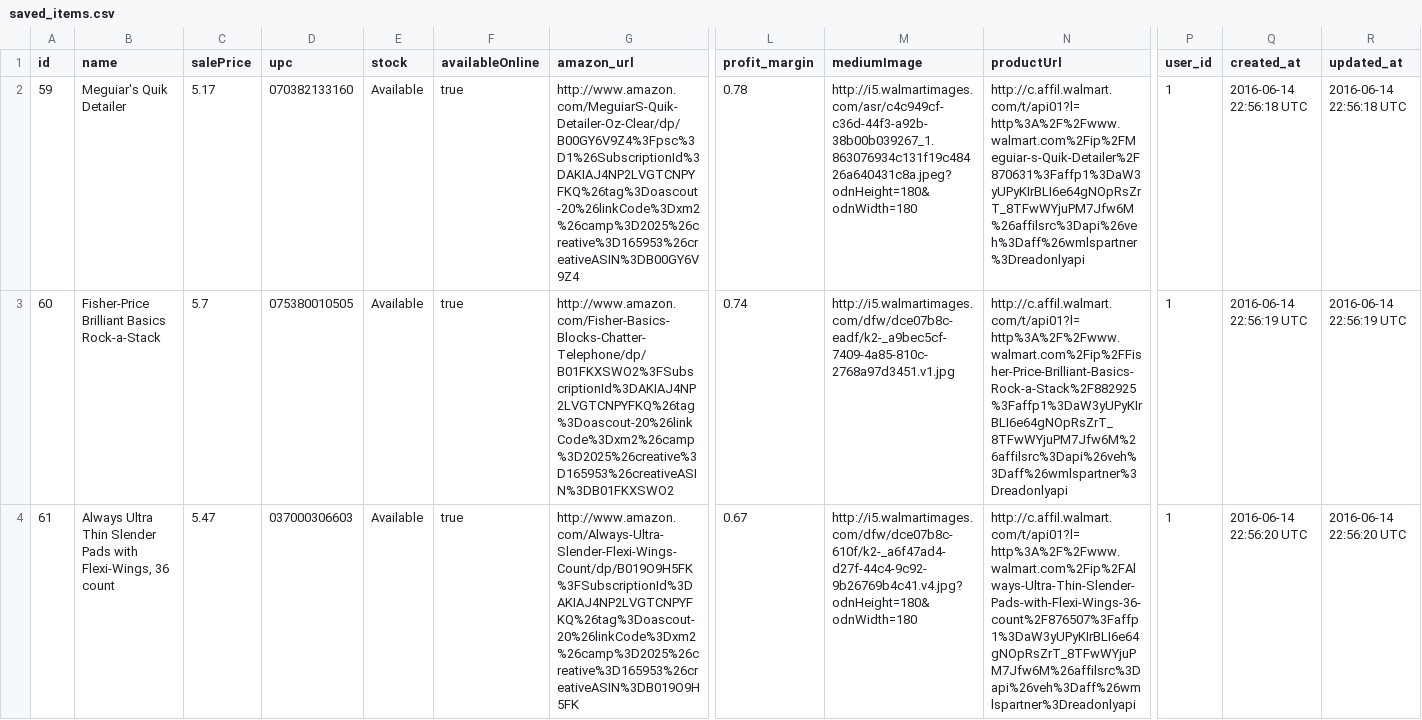
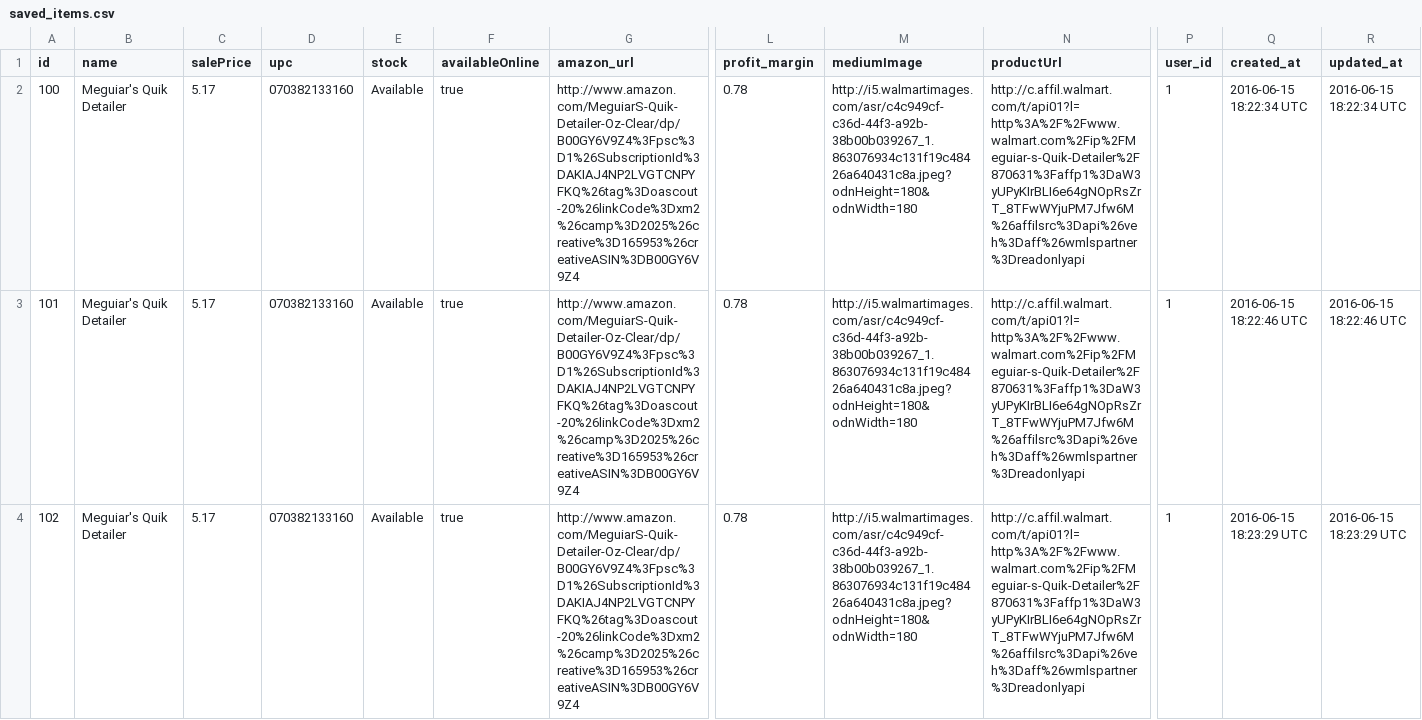
Before and after one commit to GKhalsa/the_scout, a CSV file: saved_items.csv, drawn as a sheet; only a part is shown, gaps mark what is left out; removed rows and columns are numbered as before the commit, all else as after; rows hold the shown columns only; the diff names each change by its address in the sheet, - before the commit and + after, or states it on an @@ line.

Commit message:
working ajax for saving items

```diff
--- a/saved_items.csv
+++ b/saved_items.csv
+row 2: 100 | Meguiar's Quik Detailer | 5.17 | 070382133160 | Available | true | http://www.amazon.com/MeguiarS-Quik-Detailer-Oz-Clear/dp/B00GY6V9Z4%3Fpsc%3D1%26SubscriptionId%3DAKIAJ4NP2LVGTCNPYFKQ%26tag%3Doascout-20%26linkCode%3Dxm2%26camp%3D2025%26creative%3D165953%26creativeASIN%3DB00GY6V9Z4 | 0.78 | http://i5.walmartimages.com/asr/c4c949cf-c36d-44f3-a92b-38b00b039267_1.863076934c131f19c48426a640431c8a.jpeg?odnHeight=180&odnWidth=180 | http://c.affil.walmart.com/t/api01?l=http%3A%2F%2Fwww.walmart.com%2Fip%2FMeguiar-s-Quik-Detailer%2F870631%3Faffp1%3DaW3yUPyKIrBLI6e64gNOpRsZrT_8TFwWYjuPM7Jfw6M%26affilsrc%3Dapi%26veh%3Daff%26wmlspartner%3Dreadonlyapi | 1 | 2016-06-15 18:22:34 UTC | 2016-06-15 18:22:34 UTC
-A3 (id): 59
+A3 (id): 101
-Q3 (created_at): 2016-06-14 22:56:18 UTC
+Q3 (created_at): 2016-06-15 18:22:46 UTC
-R3 (updated_at): 2016-06-14 22:56:18 UTC
+R3 (updated_at): 2016-06-15 18:22:46 UTC
-row 3: 60 | Fisher-Price Brilliant Basics Rock-a-Stack | 5.7 | 075380010505 | Available | true | http://www.amazon.com/Fisher-Basics-Blocks-Chatter-Telephone/dp/B01FKXSWO2%3FSubscriptionId%3DAKIAJ4NP2LVGTCNPYFKQ%26tag%3Doascout-20%26linkCode%3Dxm2%26camp%3D2025%26creative%3D165953%26creativeASIN%3DB01FKXSWO2 | 0.74 | http://i5.walmartimages.com/dfw/dce07b8c-eadf/k2-_a9bec5cf-7409-4a85-810c-2768a97d3451.v1.jpg | http://c.affil.walmart.com/t/api01?l=http%3A%2F%2Fwww.walmart.com%2Fip%2FFisher-Price-Brilliant-Basics-Rock-a-Stack%2F882925%3Faffp1%3DaW3yUPyKIrBLI6e64gNOpRsZrT_8TFwWYjuPM7Jfw6M%26affilsrc%3Dapi%26veh%3Daff%26wmlspartner%3Dreadonlyapi | 1 | 2016-06-14 22:56:19 UTC | 2016-06-14 22:56:19 UTC
-row 4: 61 | Always Ultra Thin Slender Pads with Flexi-Wings, 36 count | 5.47 | 037000306603 | Available | true | http://www.amazon.com/Always-Ultra-Slender-Flexi-Wings-Count/dp/B019O9H5FK%3FSubscriptionId%3DAKIAJ4NP2LVGTCNPYFKQ%26tag%3Doascout-20%26linkCode%3Dxm2%26camp%3D2025%26creative%3D165953%26creativeASIN%3DB019O9H5FK | 0.67 | http://i5.walmartimages.com/dfw/dce07b8c-610f/k2-_a6f47ad4-d27f-44c4-9c92-9b26769b4c41.v4.jpg?odnHeight=180&odnWidth=180 | http://c.affil.walmart.com/t/api01?l=http%3A%2F%2Fwww.walmart.com%2Fip%2FAlways-Ultra-Thin-Slender-Pads-with-Flexi-Wings-36-count%2F876507%3Faffp1%3DaW3yUPyKIrBLI6e64gNOpRsZrT_8TFwWYjuPM7Jfw6M%26affilsrc%3Dapi%26veh%3Daff%26wmlspartner%3Dreadonlyapi | 1 | 2016-06-14 22:56:20 UTC | 2016-06-14 22:56:20 UTC
+row 4: 102 | Meguiar's Quik Detailer | 5.17 | 070382133160 | Available | true | http://www.amazon.com/MeguiarS-Quik-Detailer-Oz-Clear/dp/B00GY6V9Z4%3Fpsc%3D1%26SubscriptionId%3DAKIAJ4NP2LVGTCNPYFKQ%26tag%3Doascout-20%26linkCode%3Dxm2%26camp%3D2025%26creative%3D165953%26creativeASIN%3DB00GY6V9Z4 | 0.78 | http://i5.walmartimages.com/asr/c4c949cf-c36d-44f3-a92b-38b00b039267_1.863076934c131f19c48426a640431c8a.jpeg?odnHeight=180&odnWidth=180 | http://c.affil.walmart.com/t/api01?l=http%3A%2F%2Fwww.walmart.com%2Fip%2FMeguiar-s-Quik-Detailer%2F870631%3Faffp1%3DaW3yUPyKIrBLI6e64gNOpRsZrT_8TFwWYjuPM7Jfw6M%26affilsrc%3Dapi%26veh%3Daff%26wmlspartner%3Dreadonlyapi | 1 | 2016-06-15 18:23:29 UTC | 2016-06-15 18:23:29 UTC
```
Also changed, not shown: 5 other files.
